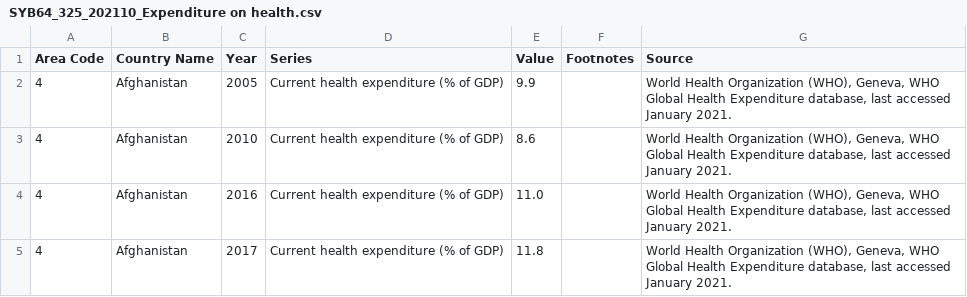
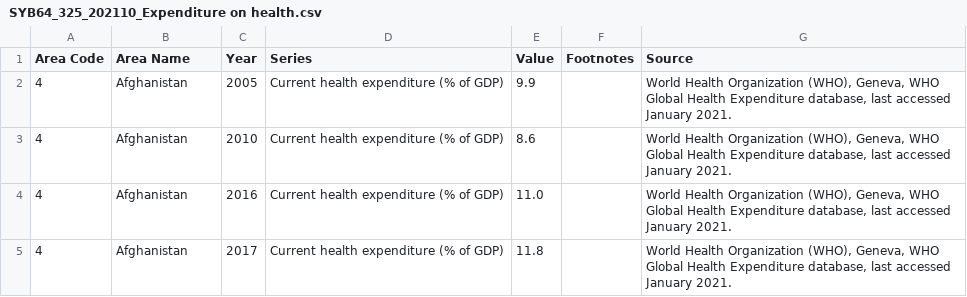
Before and after one commit to alexanderwhang/death-rates-by-country, a CSV file: SYB64_325_202110_Expenditure on health.csv, drawn as a sheet; only a part is shown.

```diff
--- a/SYB64_325_202110_Expenditure on health.csv
+++ b/SYB64_325_202110_Expenditure on health.csv
@@ -1,2 +1,2 @@
-Area Code,Country Name,Year,Series,Value,Footnotes,Source
+Area Code,Area Name,Year,Series,Value,Footnotes,Source
 4,Afghanistan,2005,Current health expenditure (% of GDP),9.9,,"World Health Organization (WHO), Geneva, WHO Global Health Expenditure database, last accessed January 2021."
```
Also changed, not shown: SYB61_253_Population Growth Rates in Urban areas and Capital cities.csv, SYB64_123_202110_Total Imports Exports and Balance of Trade.csv, 8 other files.
